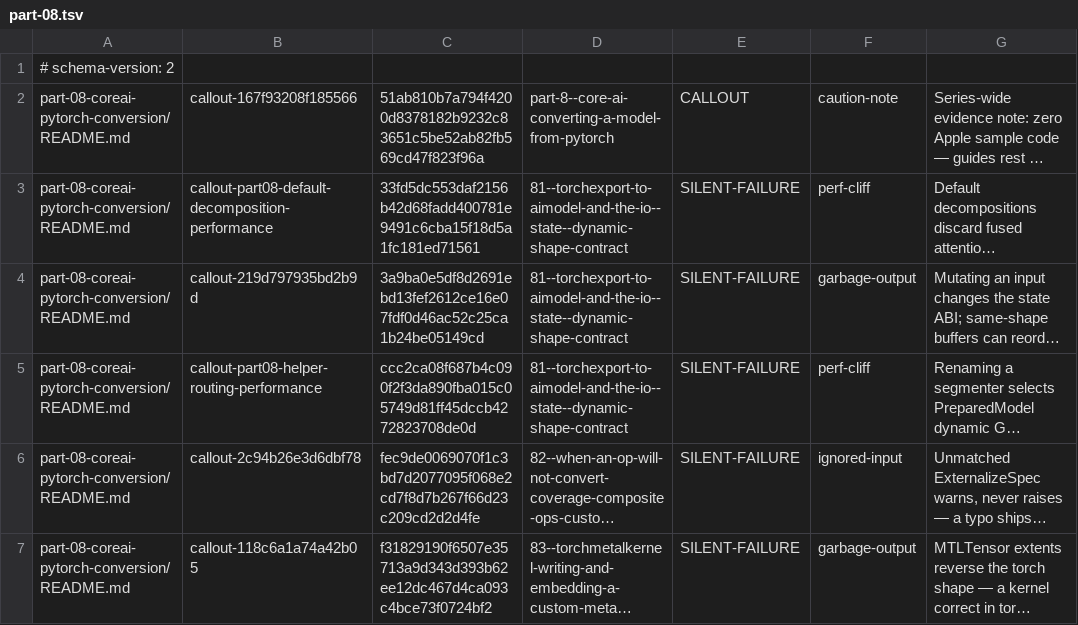
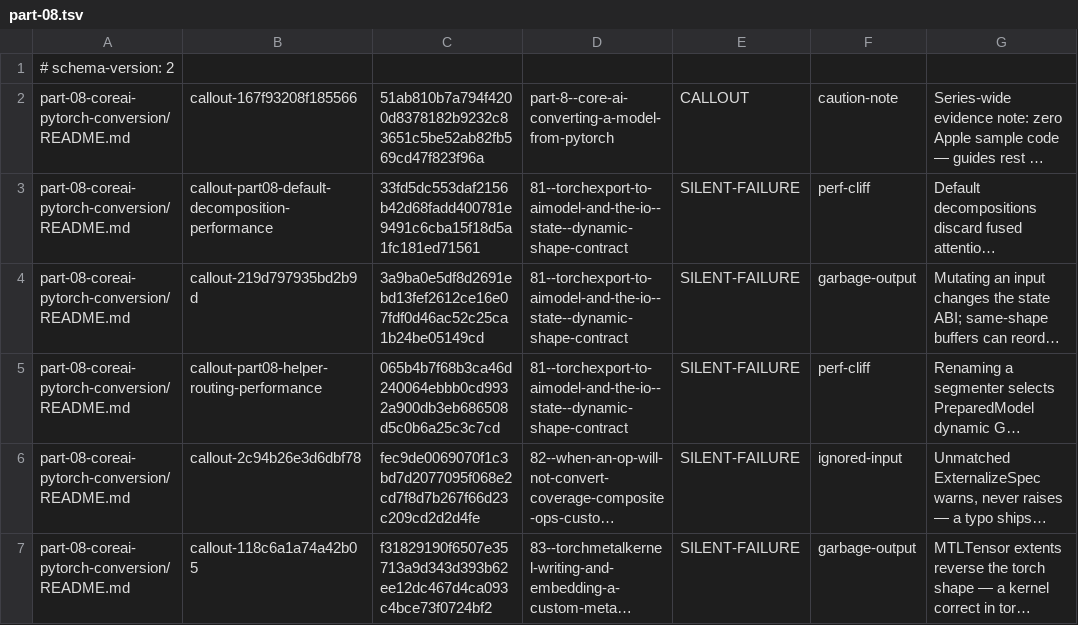
Before and after one commit to hbmartin/Foundation-Models-and-Core-AI-and-MLX-skills, a TSV file: notes/synthesis/callout-classifications/part-08.tsv, drawn as a sheet; only a part is shown; long unchanged cells end in …; the diff names each change by its address in the sheet, - before the commit and + after, or states it on an @@ line.

```diff
--- a/notes/synthesis/callout-classifications/part-08.tsv
+++ b/notes/synthesis/callout-classifications/part-08.tsv
-C5: ccc2ca08f687b4c090f2f3da890fba015c05749d81ff45dccb4272823708de0d
+C5: 065b4b7f68b3ca46d240064ebbb0cd9932a900db3eb686508d5c0b6a25c3c7cd
```
Also changed, not shown: 14 other files.
